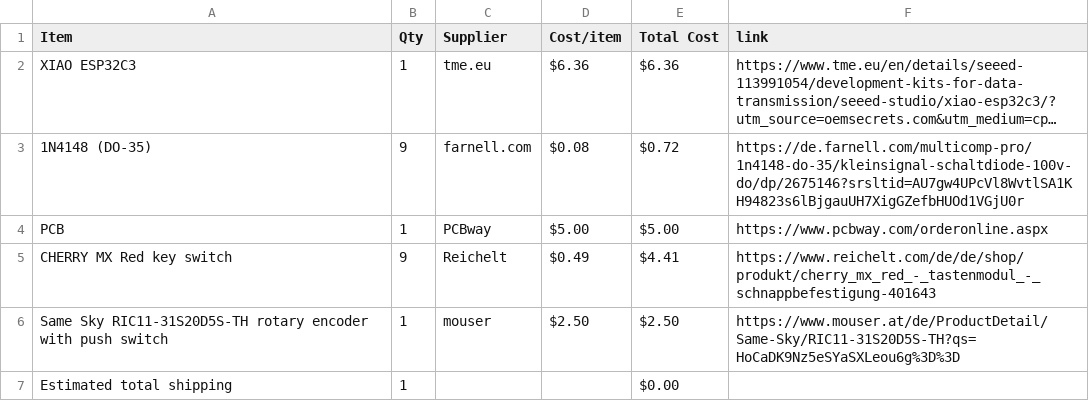
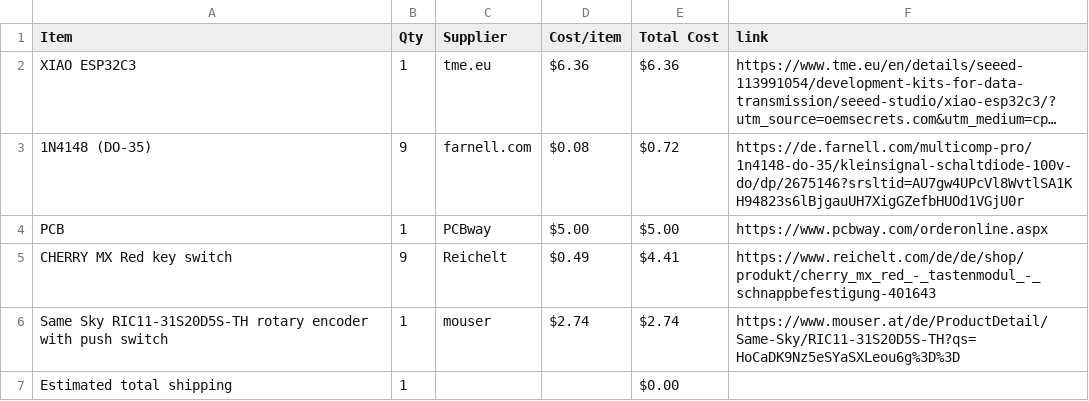
Before and after one commit to xLuki09/streamdeck, a CSV file: BOM.csv, drawn as a sheet; long unchanged cells end in ….

Commit message:
Sync Streamdeck from Half Life

```diff
--- a/BOM.csv
+++ b/BOM.csv
@@ -5,3 +5,3 @@ PCB,1,PCBway,$5.00,$5.00,https://www.pcbway.com/orderonline.aspx
 CHERRY MX Red key switch,9,Reichelt,$0.49,$4.41,https://www.reichelt.com/de/de/shop/produkt/cherry_mx_red_-_tastenmodul_-_schnappbefestigung-401643
-Same Sky RIC11-31S20D5S-TH rotary encoder with push switch,1,mouser,$2.50,$2.50,https://www.mouser.at/de/ProductDetail/Same-Sky/RIC11-31S20D5S-TH?qs=HoCaDK9Nz5eSYaSXLeou6g%3D%3D
+Same Sky RIC11-31S20D5S-TH rotary encoder with push switch,1,mouser,$2.74,$2.74,https://www.mouser.at/de/ProductDetail/Same-Sky/RIC11-31S20D5S-TH?qs=HoCaDK9Nz5eSYaSXLeou6g%3D%3D
 Estimated total shipping,1,,,$0.00,
```
